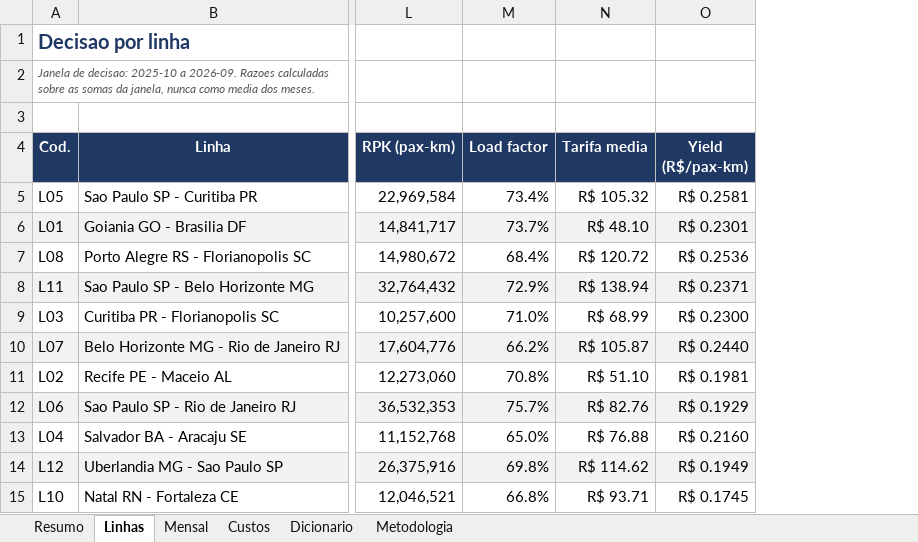
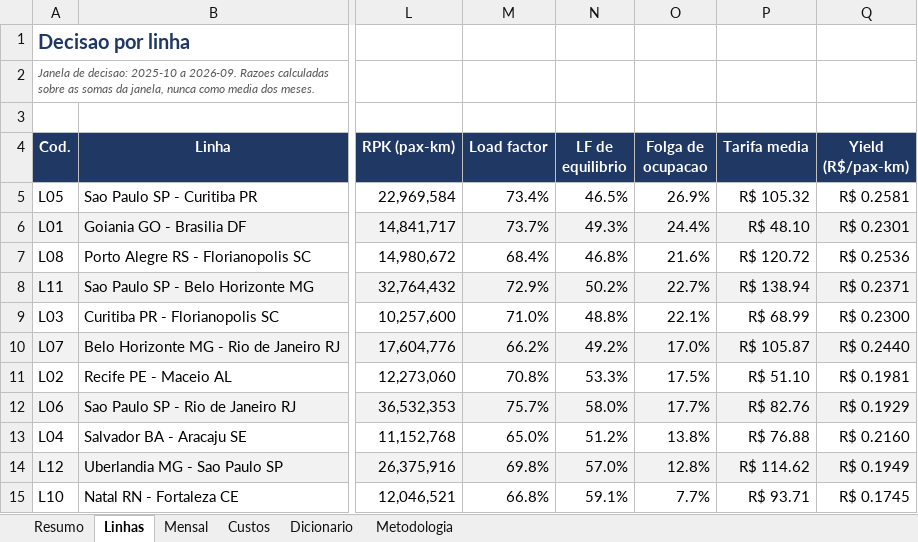
Before and after one commit to joaoplatinetti/margem-linhas-rodoviarias, an Excel workbook: saida/margem-linhas-rodoviarias.xlsx, sheet Linhas, drawn as a sheet; only a part is shown, gaps mark what is left out; values as stored, in another font and other column widths than the file's, no borders; conditional formats not drawn; the diff names each change by its address in the sheet, - before the commit and + after, or states it on an @@ line.

```diff
--- a/saida/margem-linhas-rodoviarias.xlsx (sheet Linhas)
+++ b/saida/margem-linhas-rodoviarias.xlsx (sheet Linhas)
+column N (LF de equilibrio), rows 5-15: 46.5% | 49.3% | 46.8% | 50.2% | 48.8% | 49.2% | 53.3% | 58.0% | 51.2% | 57.0% | 59.1%
+column O (Folga de ocupacao), rows 5-15: 26.9% | 24.4% | 21.6% | 22.7% | 22.1% | 17.0% | 17.5% | 17.7% | 13.8% | 12.8% | 7.7%
```
Also changed, not shown: sheet Dicionario, sheet Resumo, 19 other files.
